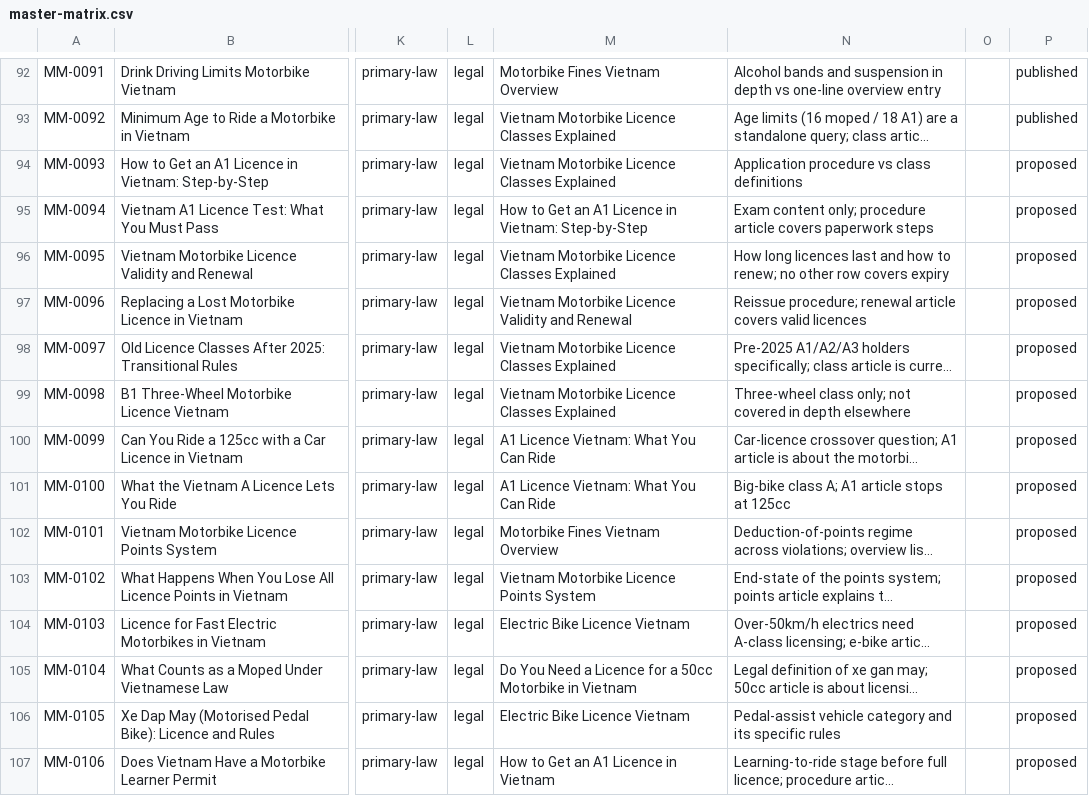
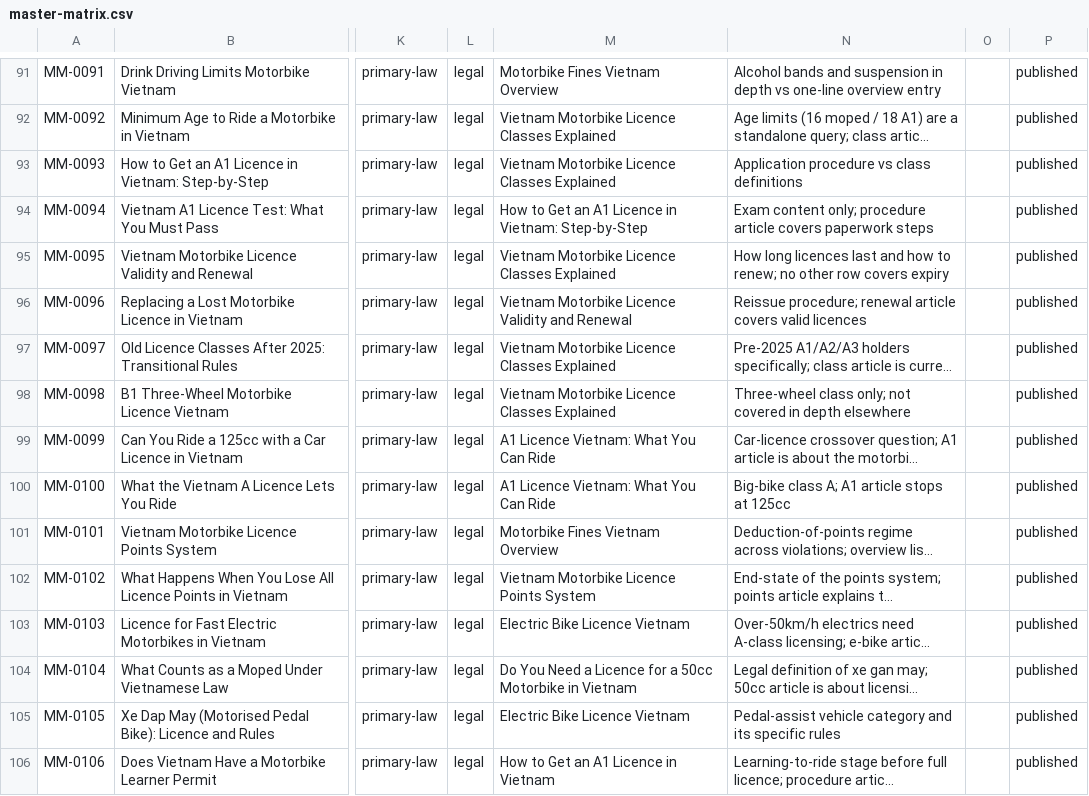
Before and after one commit to thuexemayhanoi/english, a CSV file: docs/matrix/master-matrix.csv, drawn as a sheet; only a part is shown, gaps mark what is left out; long unchanged cells end in …; addresses are those after the commit; the diff covers the shown part only; the diff names each change by its address in the sheet, - before the commit and + after, or states it on an @@ line.

Commit message:
Batch 1 Slice 3: publish 30 VERIFIED law/licence articles (50 of 66 cluster-11 intents); sync matrix, batch status and state docs

```diff
--- a/docs/matrix/master-matrix.csv
+++ b/docs/matrix/master-matrix.csv
-P93:P106: proposed
+P93:P106: published
```
Also changed, not shown: 1 removed row and 16 edited cells elsewhere in this file, 35 other files.
